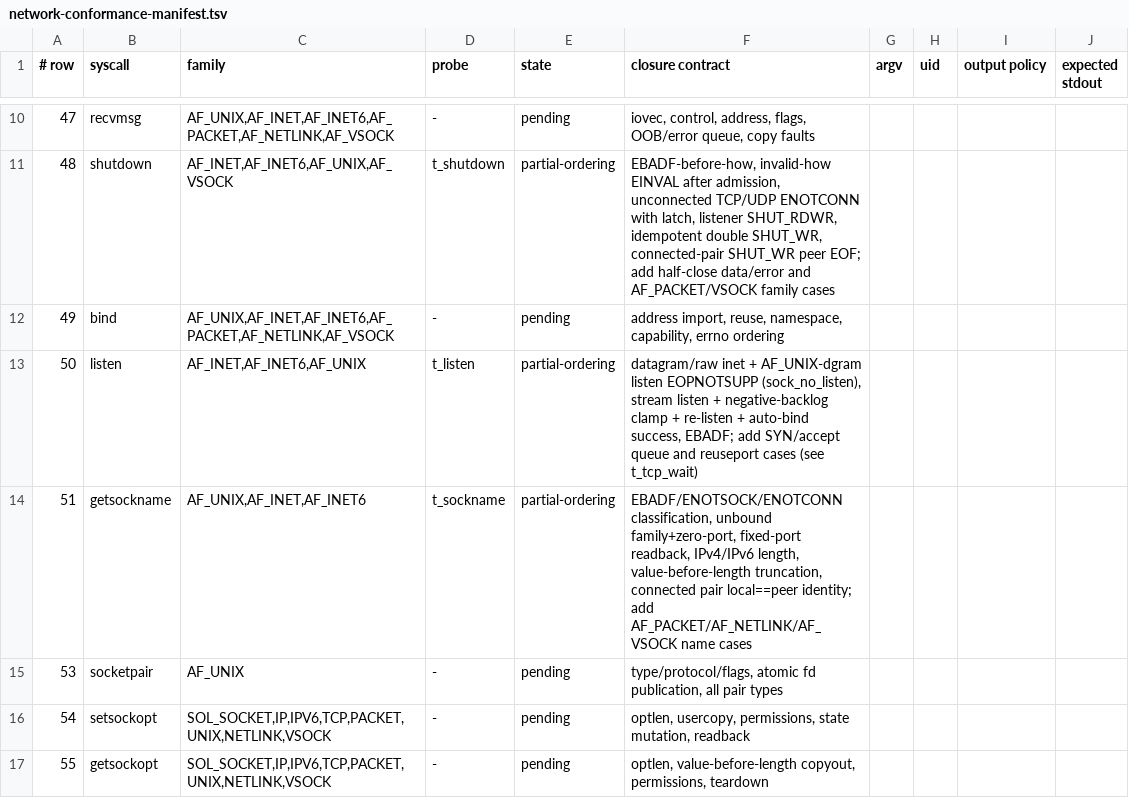
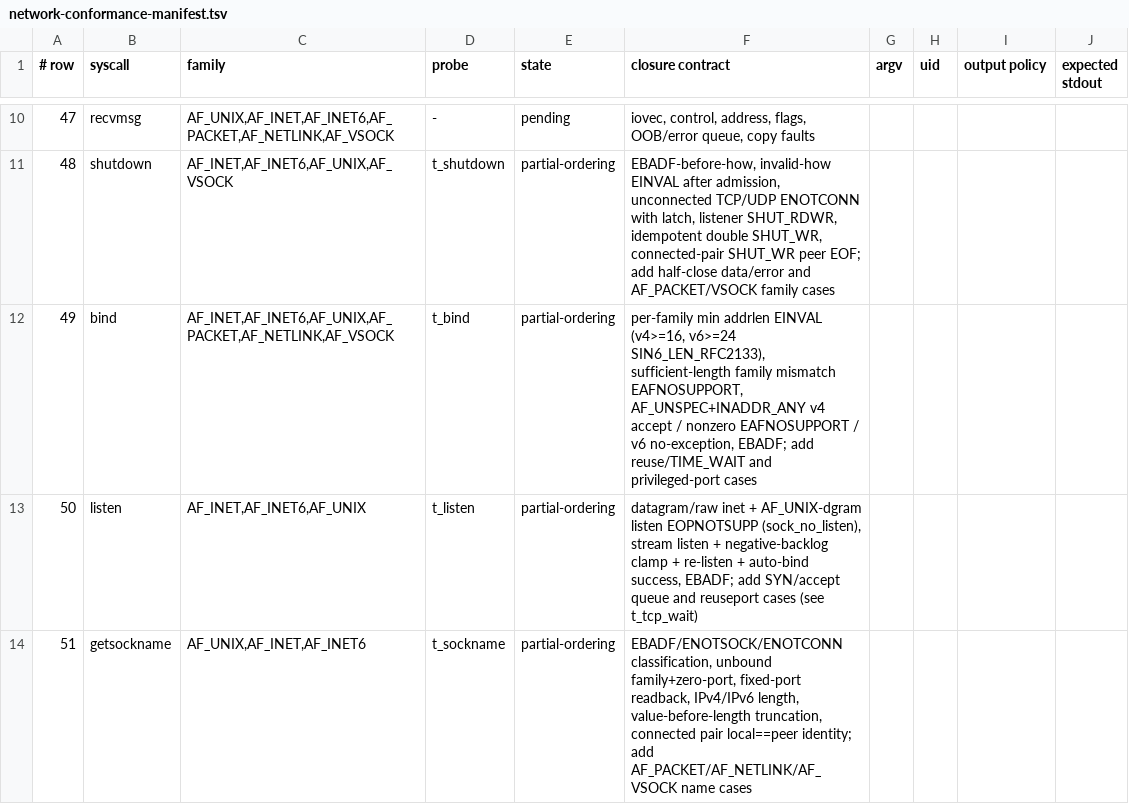
Before and after one commit to watkinslabs/oxide, a TSV file: tools/network-conformance-manifest.tsv, drawn as a sheet; only a part is shown, gaps mark what is left out; the shorter side is filled out with more unchanged rows.

Commit message:
fix(net): bind() addrlen, family-mismatch errno, and AF_UNSPEC parity
Three reproduced Linux divergences in `bind(2)`, all confirmed against
the host and raw-syscall oracle.

1. No per-family minimum length check. `bind(inet_fd, &sockaddr_in, 8)`
   succeeded where Linux `__inet_bind` returns EINVAL. The v4 branch now
   requires addrlen >= 16 and the v6 branch requires SIN6_LEN_RFC2133
   (24) before the family comparison.

2. A sufficient-length family mismatch returned EINVAL. Linux returns
   EAFNOSUPPORT (e.g. AF_INET6 address of full length on a v4 socket).
   A too-short recognized-family request still returns EINVAL because
   its own length check runs first — the exact asymmetry the oracle
   shows (v4-sock+v6-addr len16 -> EINVAL via the 24-byte v6 minimum;
   len28 -> EAFNOSUPPORT).

3. AF_UNSPEC was rejected. Linux `__inet_bind` accepts AF_UNSPEC as a v4
   INADDR_ANY bind (EAFNOSUPPORT for a non-zero address), with no
   exception for v6 sockets.

Also corrects a latent over-strict `require_sockaddr_in6` (was 28, Linux
minimum 24) shared with connect: `read_sockaddr_in6` becomes
length-aware (`read_sockaddr_in6_len`) and reads the optional
`sin6_scope_id` only when the declared length covers it, so a 24-byte
sockaddr_in6 no longer dereferences past the validated range.

The behavior lives in the kernel-target-only shim, so it is proven by
matching the full 13-case `t_bind` oracle matrix plus source parity;
the guest frame is blocked on the interface-bring-up channel.

Evidence: `t_bind` + `t_connect` PASS x86_64 ABI, aarch64 compile/link
PASS, both kernel builds pass. Found via source audit against Linux.

```diff
--- a/tools/network-conformance-manifest.tsv
+++ b/tools/network-conformance-manifest.tsv
@@ -11,3 +11,3 @@
 48	shutdown	AF_INET,AF_INET6,AF_UNIX,AF_VSOCK	t_shutdown	partial-ordering	EBADF-before-how, invalid-how EINVAL after admission, unconnected TCP/UDP ENOTCONN with latch, listener SHUT_RDWR, idempotent double SHUT_WR, connected-pair SHUT_WR peer EOF; add half-close data/error and AF_PACKET/VSOCK family cases
-49	bind	AF_UNIX,AF_INET,AF_INET6,AF_PACKET,AF_NETLINK,AF_VSOCK	-	pending	address import, reuse, namespace, capability, errno ordering
+49	bind	AF_INET,AF_INET6,AF_UNIX,AF_PACKET,AF_NETLINK,AF_VSOCK	t_bind	partial-ordering	per-family min addrlen EINVAL (v4>=16, v6>=24 SIN6_LEN_RFC2133), sufficient-length family mismatch EAFNOSUPPORT, AF_UNSPEC+INADDR_ANY v4 accept / nonzero EAFNOSUPPORT / v6 no-exception, EBADF; add reuse/TIME_WAIT and privileged-port cases
 50	listen	AF_INET,AF_INET6,AF_UNIX	t_listen	partial-ordering	datagram/raw inet + AF_UNIX-dgram listen EOPNOTSUPP (sock_no_listen), stream listen + negative-backlog clamp + re-listen + auto-bind success, EBADF; add SYN/accept queue and reuseport cases (see t_tcp_wait)
```
Also changed, not shown: 6 other files.
